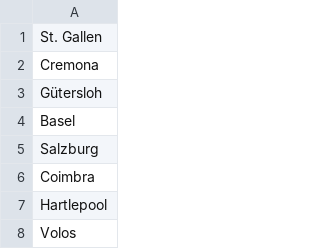
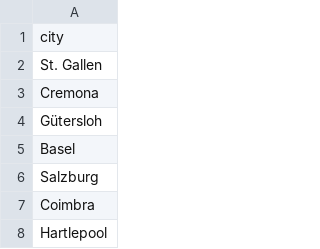
Before and after one commit to RabDou44/DOPP_group18, a CSV file: datasets/train_cities.csv, drawn as a sheet; only a part is shown; the shorter side is filled out with more unchanged rows; the diff names each change by its address in the sheet, - before the commit and + after, or states it on an @@ line.

Commit message:
Update Distance Matrix and train_cities

```diff
--- a/datasets/train_cities.csv
+++ b/datasets/train_cities.csv
+row 1: city
```
Also changed, not shown: 1 other file.
